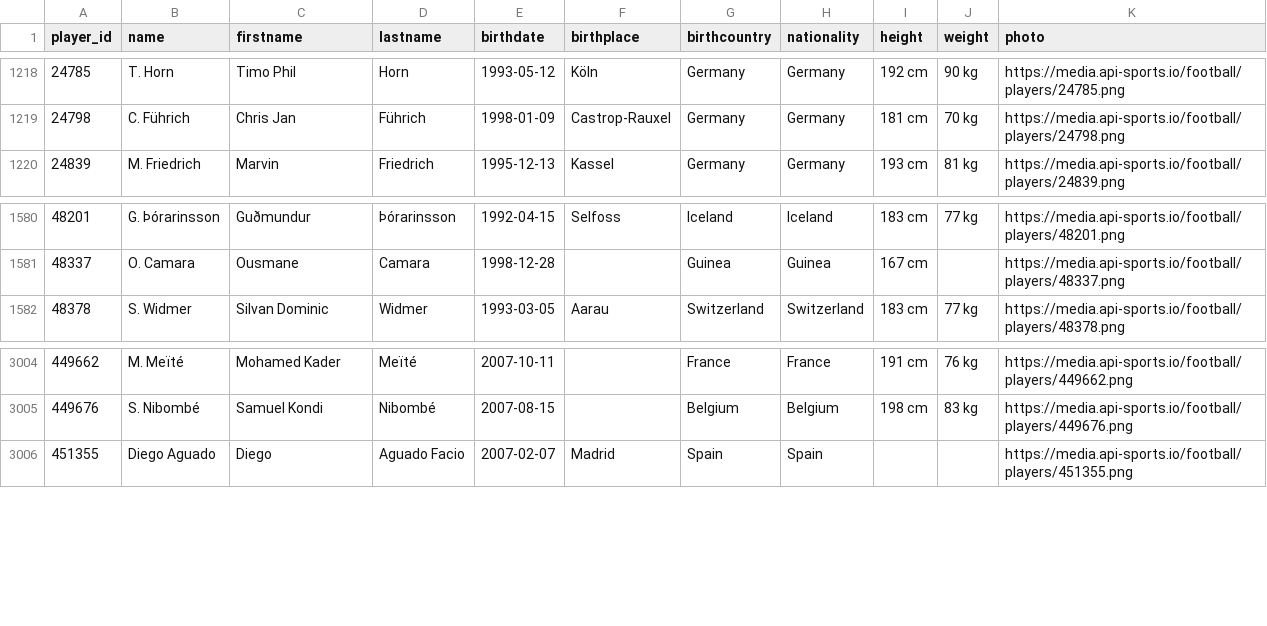
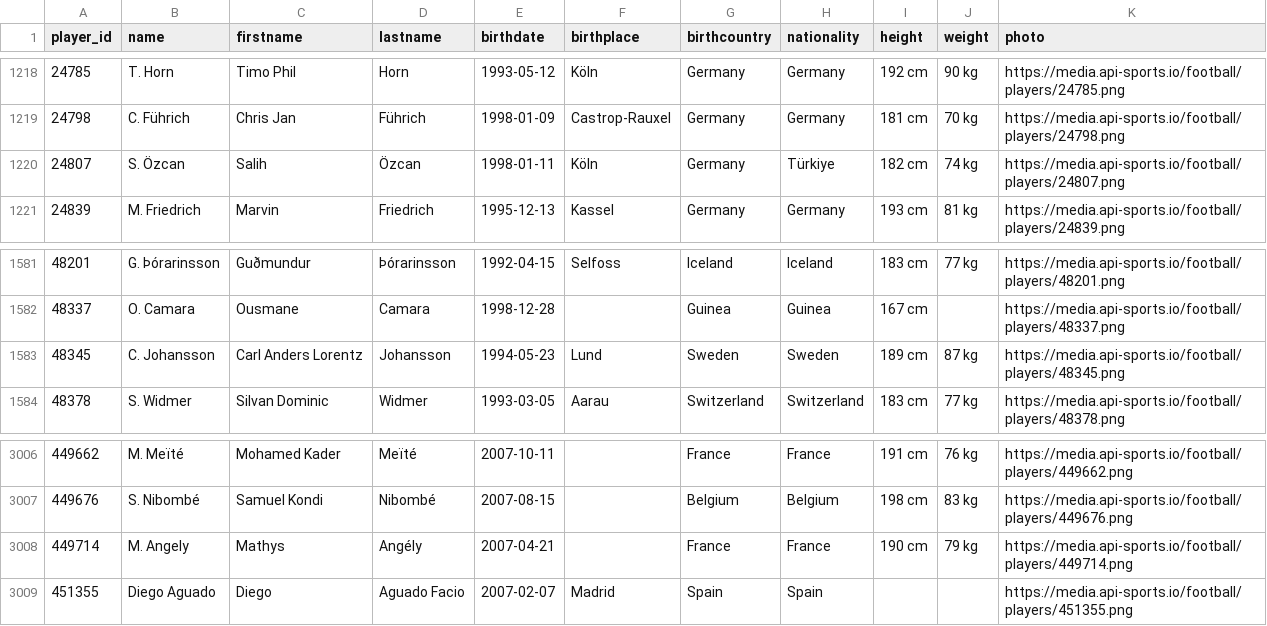
Before and after one commit to SebWae/football-api-data, a CSV file: data/players.csv, drawn as a sheet; only a part is shown, gaps mark what is left out; the diff names each change by its address in the sheet, - before the commit and + after, or states it on an @@ line.

```diff
--- a/data/players.csv
+++ b/data/players.csv
+row 1220: 24807 | S. Özcan | Salih | Özcan | 1998-01-11 | Köln | Germany | Türkiye | 182 cm | 74 kg | https://media.api-sports.io/football/players/24807.png
+row 1583: 48345 | C. Johansson | Carl Anders Lorentz | Johansson | 1994-05-23 | Lund | Sweden | Sweden | 189 cm | 87 kg | https://media.api-sports.io/football/players/48345.png
+row 3008: 449714 | M. Angely | Mathys | Angély | 2007-04-21 |  | France | France | 190 cm | 79 kg | https://media.api-sports.io/football/players/449714.png
```
Also changed, not shown: data/events.csv, data/lineups.csv, 4 other files.
